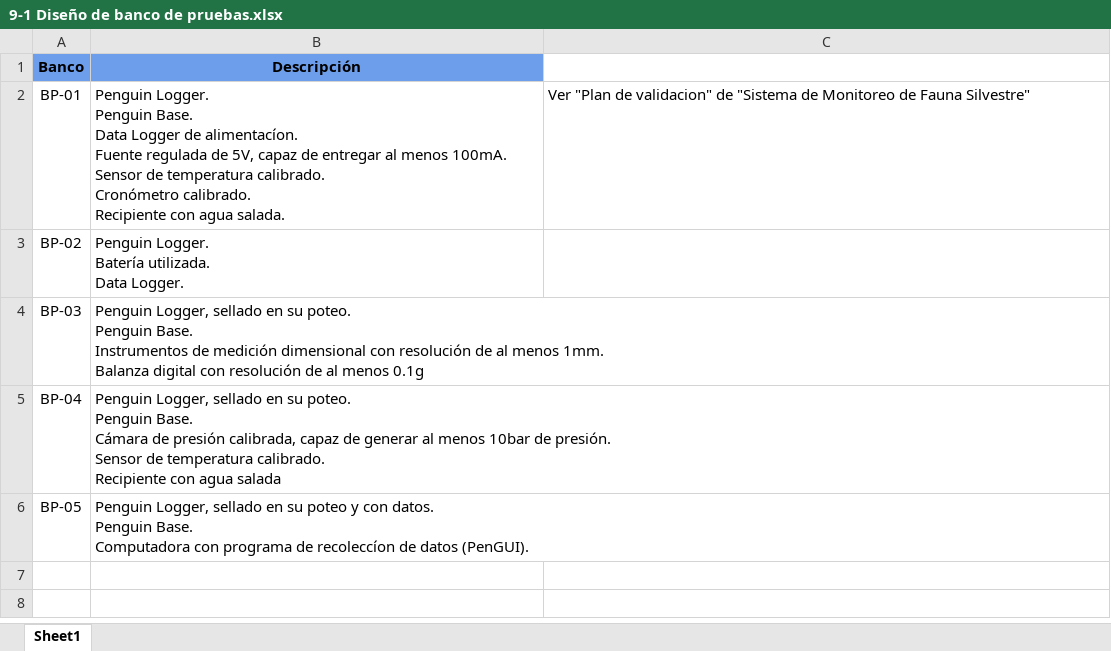
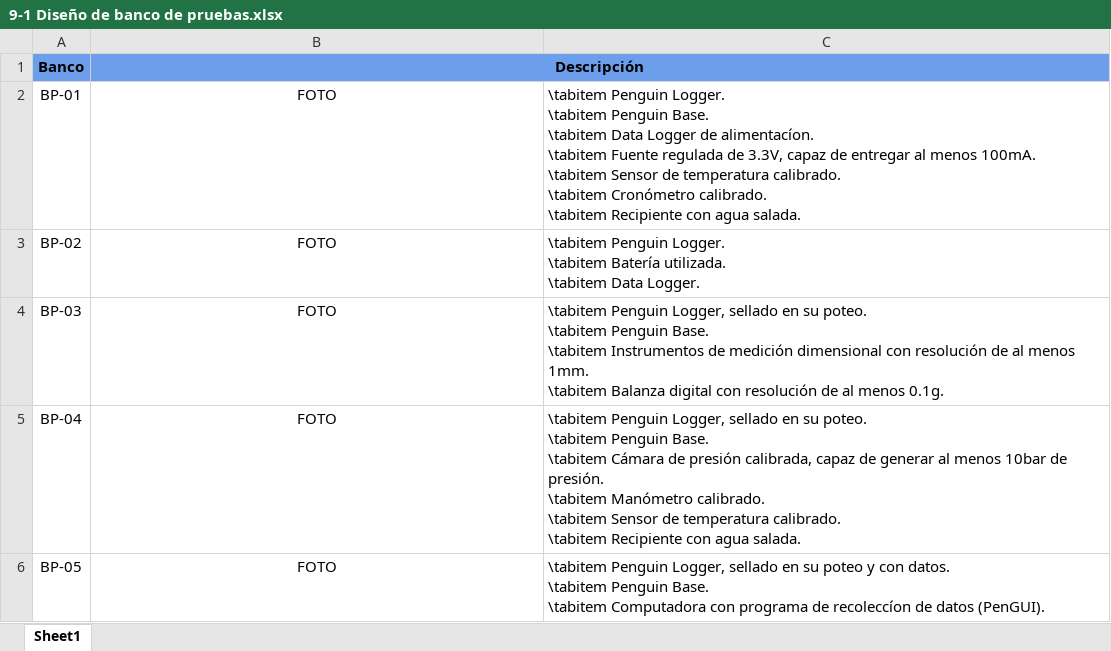
Before and after one commit to odevincenti/Wet-DryPenguins, an Excel workbook: Documentación/Tablas/9-1 Diseño de banco de pruebas.xlsx, sheet Sheet1, drawn as a sheet; values as stored, in another font and other column widths than the file's, no borders; ↵ is a line break in a cell; the diff names each change by its address in the sheet, - before the commit and + after, or states it on an @@ line.

```diff
--- a/Documentación/Tablas/9-1 Diseño de banco de pruebas.xlsx (sheet Sheet1)
+++ b/Documentación/Tablas/9-1 Diseño de banco de pruebas.xlsx (sheet Sheet1)
+B1:C1 merged
-C1 fill: none
+C1 fill: #6D9EEB
-B2 (Descripción): Penguin Logger. ↵ Penguin Base. ↵ Data Logger de alimentacíon. ↵ Fuente regulada de 5V, capaz de entregar al menos 100mA. ↵ Sensor de temperatura calibrado. ↵ Cronómetro calibrado. ↵ Recipiente con agua salada.
+B2 (Descripción): FOTO
-B2:B6 alignment: left
+B2:B6 alignment: center
-C2: Ver "Plan de validacion" de "Sistema de Monitoreo de Fauna Silvestre"
+C2: \tabitem Penguin Logger. ↵ \tabitem Penguin Base. ↵ \tabitem Data Logger de alimentacíon. ↵ \tabitem Fuente regulada de 3.3V, capaz de entregar al menos 100mA. ↵ \tabitem Sensor de temperatura calibrado. ↵ \tabitem Cronómetro calibrado. ↵ \tabitem Recipiente con agua salada.
-B3 (Descripción): Penguin Logger. ↵ Batería utilizada. ↵ Data Logger.
+B3 (Descripción): FOTO
-C3: (empty)
+C3: \tabitem Penguin Logger. ↵ \tabitem Batería utilizada. ↵ \tabitem Data Logger.
-B4 (Descripción): Penguin Logger, sellado en su poteo. ↵ Penguin Base. ↵ Instrumentos de medición dimensional con resolución de al menos 1mm. ↵ Balanza digital con resolución de al menos 0.1g
+B4 (Descripción): FOTO
-C4: (empty)
+C4: \tabitem Penguin Logger, sellado en su poteo. ↵ \tabitem Penguin Base. ↵ \tabitem Instrumentos de medición dimensional con resolución de al menos 1mm. ↵ \tabitem Balanza digital con resolución de al menos 0.1g.
-B5 (Descripción): Penguin Logger, sellado en su poteo. ↵ Penguin Base. ↵ Cámara de presión calibrada, capaz de generar al menos 10bar de presión. ↵ Sensor de temperatura calibrado. ↵ Recipiente con agua salada
+B5 (Descripción): FOTO
-C5: (empty)
+C5: \tabitem Penguin Logger, sellado en su poteo. ↵ \tabitem Penguin Base. ↵ \tabitem Cámara de presión calibrada, capaz de generar al menos 10bar de presión. ↵ \tabitem Manómetro calibrado. ↵ \tabitem Sensor de temperatura calibrado. ↵ \tabitem Recipiente con agua salada.
-B6 (Descripción): Penguin Logger, sellado en su poteo y con datos. ↵ Penguin Base. ↵ Computadora con programa de recoleccíon de datos (PenGUI).
+B6 (Descripción): FOTO
-C6: (empty)
+C6: \tabitem Penguin Logger, sellado en su poteo y con datos. ↵ \tabitem Penguin Base. ↵ \tabitem Computadora con programa de recoleccíon de datos (PenGUI).
```
Also changed, not shown: Documentación/Tablas/8-1 Requerimientos del Cliente.xlsx, Documentación/Tablas/8-3 Especificaciones de Diseño.xlsx, 1 other file.
